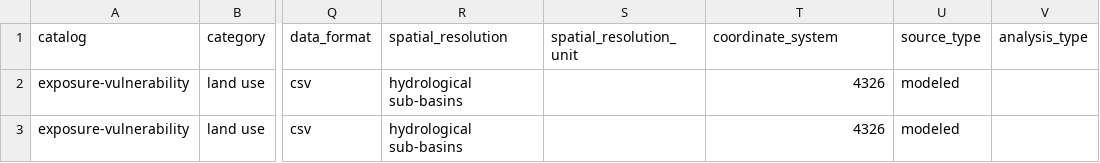
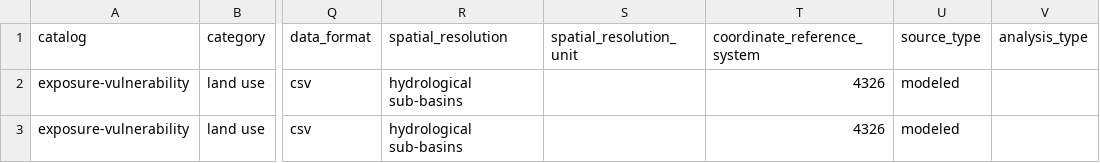
Before and after one commit to climate-risk-data/climate-risk-stac, a CSV file: csv/expvul.csv, drawn as a sheet; only a part is shown, gaps mark what is left out; the diff names each change by its address in the sheet, - before the commit and + after, or states it on an @@ line.

Commit message:
update expvul csv

```diff
--- a/csv/expvul.csv
+++ b/csv/expvul.csv
-T1: coordinate_system
+T1: coordinate_reference_system
```
